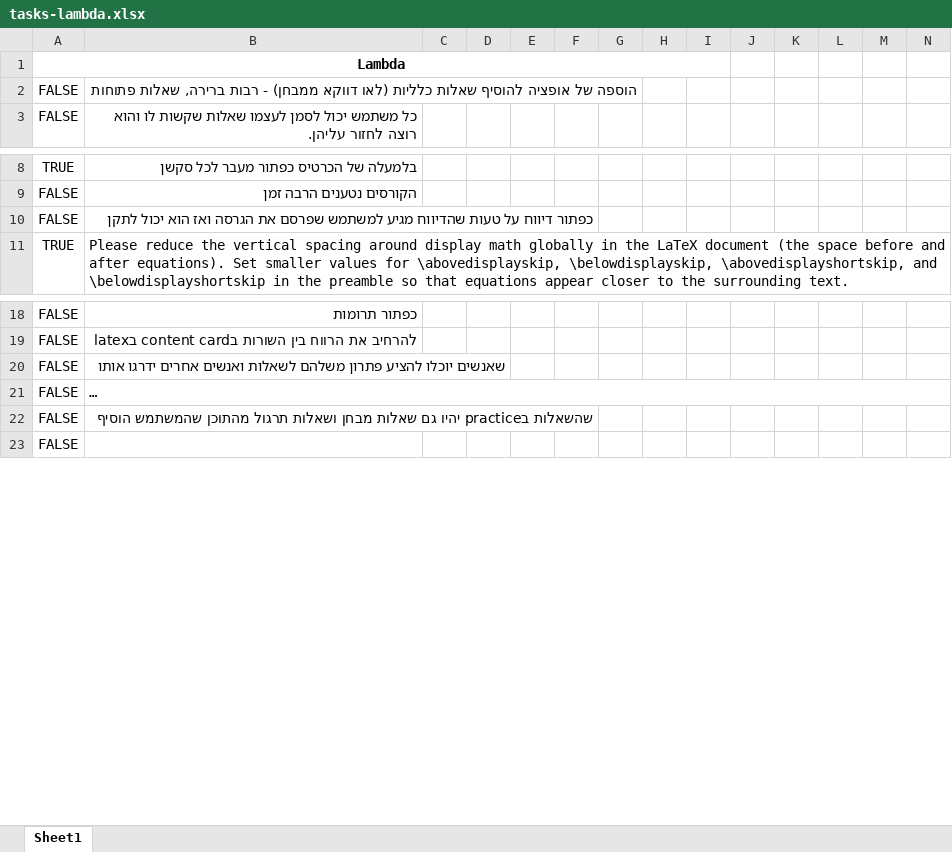
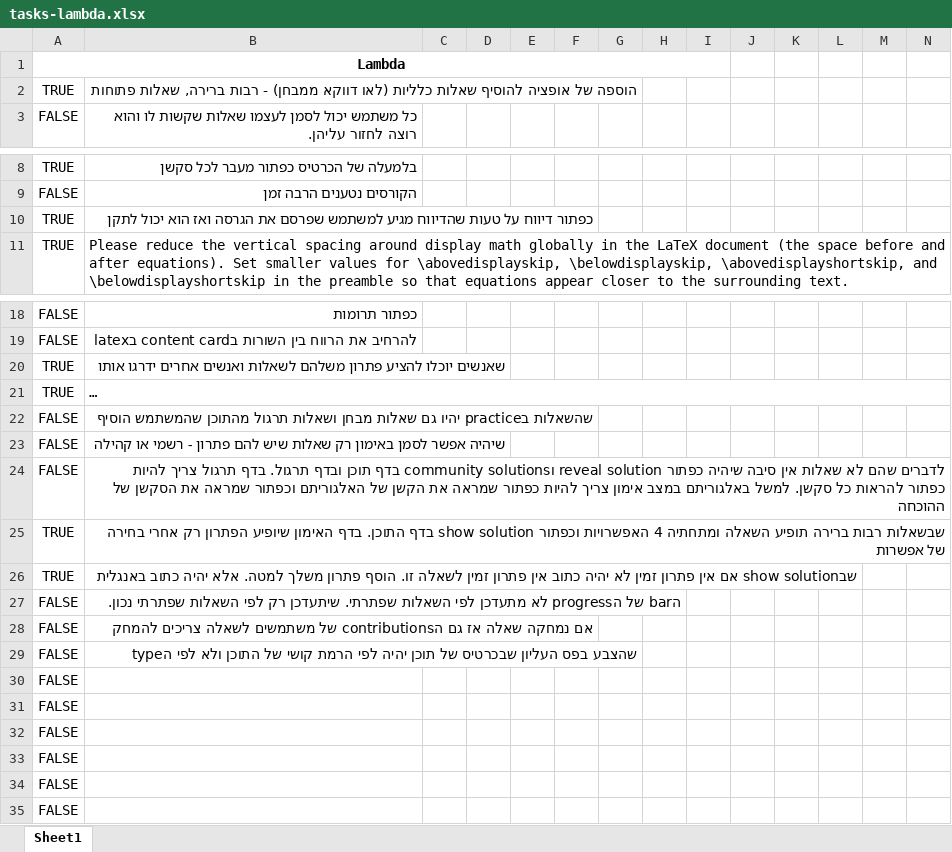
Before and after one commit to einav-yehezkely/Lambda, an Excel workbook: docs/tasks-lambda.xlsx, sheet Sheet1, drawn as a sheet; only a part is shown, gaps mark what is left out; long unchanged cells end in …; values as stored, in another font and other column widths than the file's, no borders; rows hold the shown columns only; the diff names each change by its address in the sheet, - before the commit and + after, or states it on an @@ line.

Commit message:
community solutions

```diff
--- a/docs/tasks-lambda.xlsx (sheet Sheet1)
+++ b/docs/tasks-lambda.xlsx (sheet Sheet1)
-A2: FALSE
+A2: TRUE
-A10: FALSE
+A10: TRUE
-A20:A21: FALSE
+A20:A21: TRUE
+row 23: FALSE | שיהיה אפשר לסמן באימון רק שאלות שיש להם פתרון - רשמי או קהילה
+row 24: FALSE | לדברים שהם לא שאלות אין סיבה שיהיה כפתור reveal solution וcommunity solutions בדף תוכן ובדף תרגול. בדף תרגול צריך להיות כפתור להראות כל סקשן. למשל באלגוריתם במצב אימון צריך להיות כפתור שמראה את הקשן של האלגוריתם וכפתור שמראה את הסקשן של ההוכחה
+row 25: TRUE | שבשאלות רבות ברירה תופיע השאלה ומתחתיה 4 האפשרויות וכפתור show solution בדף התוכן. בדף האימון שיופיע הפתרון רק אחרי בחירה של אפשרות
+row 26: TRUE | שבshow solution אם אין פתרון זמין לא יהיה כתוב אין פתרון זמין לשאלה זו. הוסף פתרון משלך למטה. אלא יהיה כתוב באנגלית
+row 27: FALSE | הbar של הprogress לא מתעדכן לפי השאלות שפתרתי. שיתעדכן רק לפי השאלות שפתרתי נכון.
+row 28: FALSE | אם נמחקה שאלה אז גם הcontributions של משתמשים לשאלה צריכים להמחק
+row 29: FALSE | שהצבע בפס העליון שבכרטיס של תוכן יהיה לפי הרמת קושי של התוכן ולא לפי הtype
+row 30: FALSE
+row 31: FALSE
+row 32: FALSE
+row 33: FALSE
+row 34: FALSE
```
Also changed, not shown: 22 other files.
